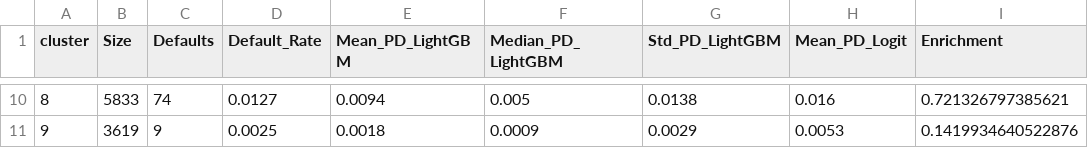
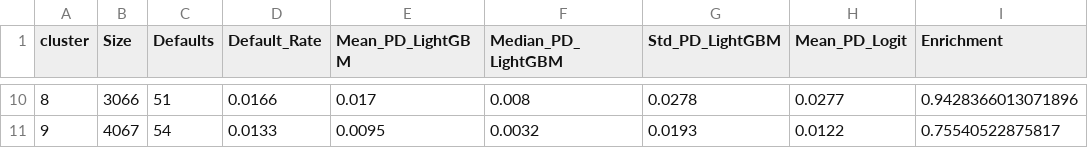
Before and after one commit to vilhelm-k/credit-risk-xai-thesis, a CSV file: results/xai_clustering/cluster_summary.csv, drawn as a sheet; only a part is shown, gaps mark what is left out; the diff covers the shown part only.

```diff
--- a/results/xai_clustering/cluster_summary.csv
+++ b/results/xai_clustering/cluster_summary.csv
@@ -10,2 +10,2 @@ cluster,Size,Defaults,Default_Rate,Mean_PD_LightGBM,Median_PD_LightGBM,Std_PD_Li
-8,5833,74,0.0127,0.0094,0.005,0.0138,0.016,0.721326797385621
-9,3619,9,0.0025,0.0018,0.0009,0.0029,0.0053,0.1419934640522876
+8,3066,51,0.0166,0.017,0.008,0.0278,0.0277,0.9428366013071896
+9,4067,54,0.0133,0.0095,0.0032,0.0193,0.0122,0.75540522875817
```
Also changed, not shown: 64 edited cells elsewhere in this file, results/xai_clustering/cluster_archetypes.csv, results/xai_clustering/cluster_shap_profiles.csv, 8 other files.
